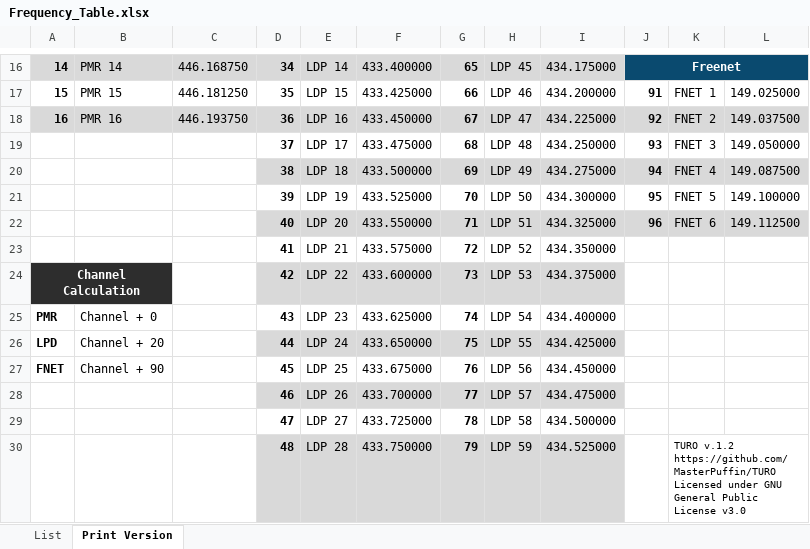
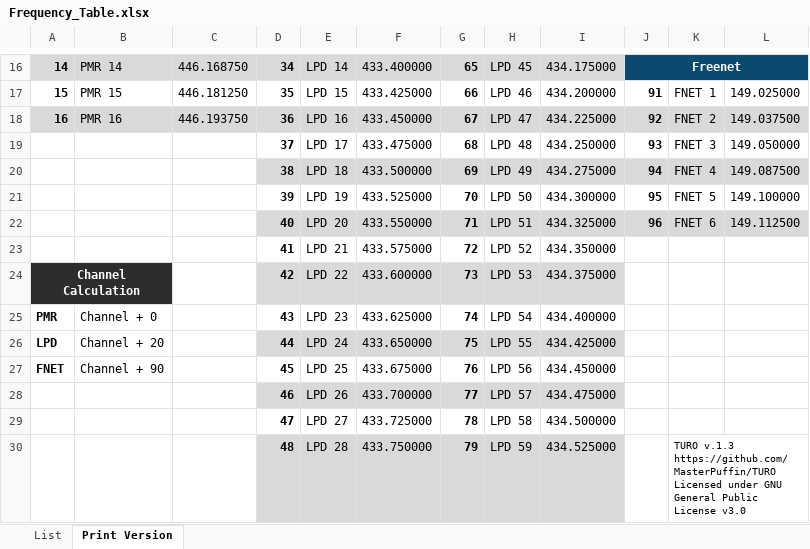
Before and after one commit to MasterPuffin/TURO, an Excel workbook: Current/Frequency_Table.xlsx, sheet Print Version, drawn as a sheet; only a part is shown, gaps mark what is left out; values as stored, in another font and other column widths than the file's, no borders; charts and pictures not drawn; ↵ is a line break in a cell; the diff covers the shown part only; the diff names each change by its address in the sheet, - before the commit and + after, or states it on an @@ line.

```diff
--- a/Current/Frequency_Table.xlsx (sheet Print Version)
+++ b/Current/Frequency_Table.xlsx (sheet Print Version)
-E16: LDP 14
+E16: LPD 14
-H16: LDP 45
+H16: LPD 45
-E17: LDP 15
+E17: LPD 15
-H17: LDP 46
+H17: LPD 46
-E18: LDP 16
+E18: LPD 16
-H18: LDP 47
+H18: LPD 47
-E19: LDP 17
+E19: LPD 17
-H19: LDP 48
+H19: LPD 48
-E20: LDP 18
+E20: LPD 18
-H20: LDP 49
+H20: LPD 49
-E21: LDP 19
+E21: LPD 19
-H21: LDP 50
+H21: LPD 50
-E22: LDP 20
+E22: LPD 20
-H22: LDP 51
+H22: LPD 51
-E23: LDP 21
+E23: LPD 21
-H23: LDP 52
+H23: LPD 52
-E24: LDP 22
+E24: LPD 22
-H24: LDP 53
+H24: LPD 53
-E25: LDP 23
+E25: LPD 23
-H25: LDP 54
+H25: LPD 54
-E26: LDP 24
+E26: LPD 24
-H26: LDP 55
+H26: LPD 55
-E27: LDP 25
+E27: LPD 25
-H27: LDP 56
+H27: LPD 56
-E28: LDP 26
+E28: LPD 26
-H28: LDP 57
+H28: LPD 57
-E29: LDP 27
+E29: LPD 27
-H29: LDP 58
+H29: LPD 58
-E30: LDP 28
+E30: LPD 28
-H30: LDP 59
+H30: LPD 59
-K30: TURO v.1.2 ↵ https://github.com/MasterPuffin/TURO ↵ Licensed…
+K30: TURO v.1.3 ↵ https://github.com/MasterPuffin/TURO ↵ Licensed…
```
Also changed, not shown: 37 edited cells elsewhere in this sheet, charts or pictures, 5 other files.
